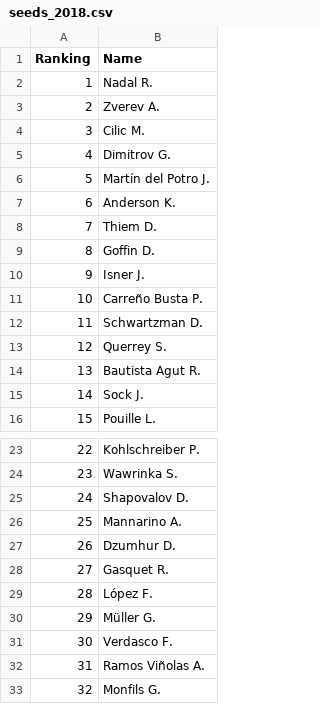
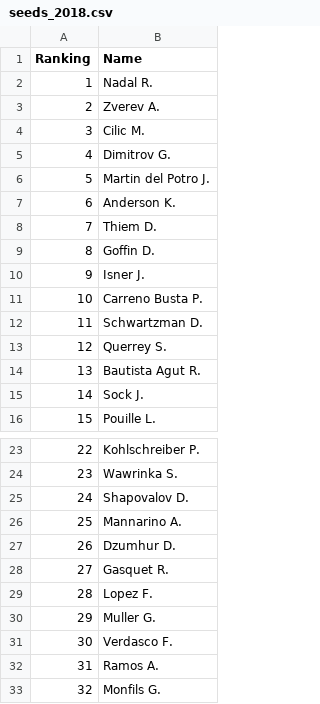
Before and after one commit to ant-louis/french-open-2019-winner-prediction, a CSV file: Predict_tournament/seeds_2018.csv, drawn as a sheet; only a part is shown, gaps mark what is left out.

```diff
--- a/Predict_tournament/seeds_2018.csv
+++ b/Predict_tournament/seeds_2018.csv
@@ -5,3 +5,3 @@ Ranking,Name
 4,Dimitrov G.
-5,Martín del Potro J.
+5,Martin del Potro J.
 6,Anderson K.
@@ -10,3 +10,3 @@ Ranking,Name
 9,Isner J.
-10,Carreño Busta P.
+10,Carreno Busta P.
 11,Schwartzman D.
@@ -28,6 +28,6 @@ Ranking,Name
 27,Gasquet R.
-28,López F.
-29,Müller G.
+28,Lopez F.
+29,Muller G.
 30,Verdasco F.
-31,Ramos Viñolas A.
+31,Ramos A.
 32,Monfils G.
```
Also changed, not shown: Predict_tournament/matches.csv, 2 other files.
